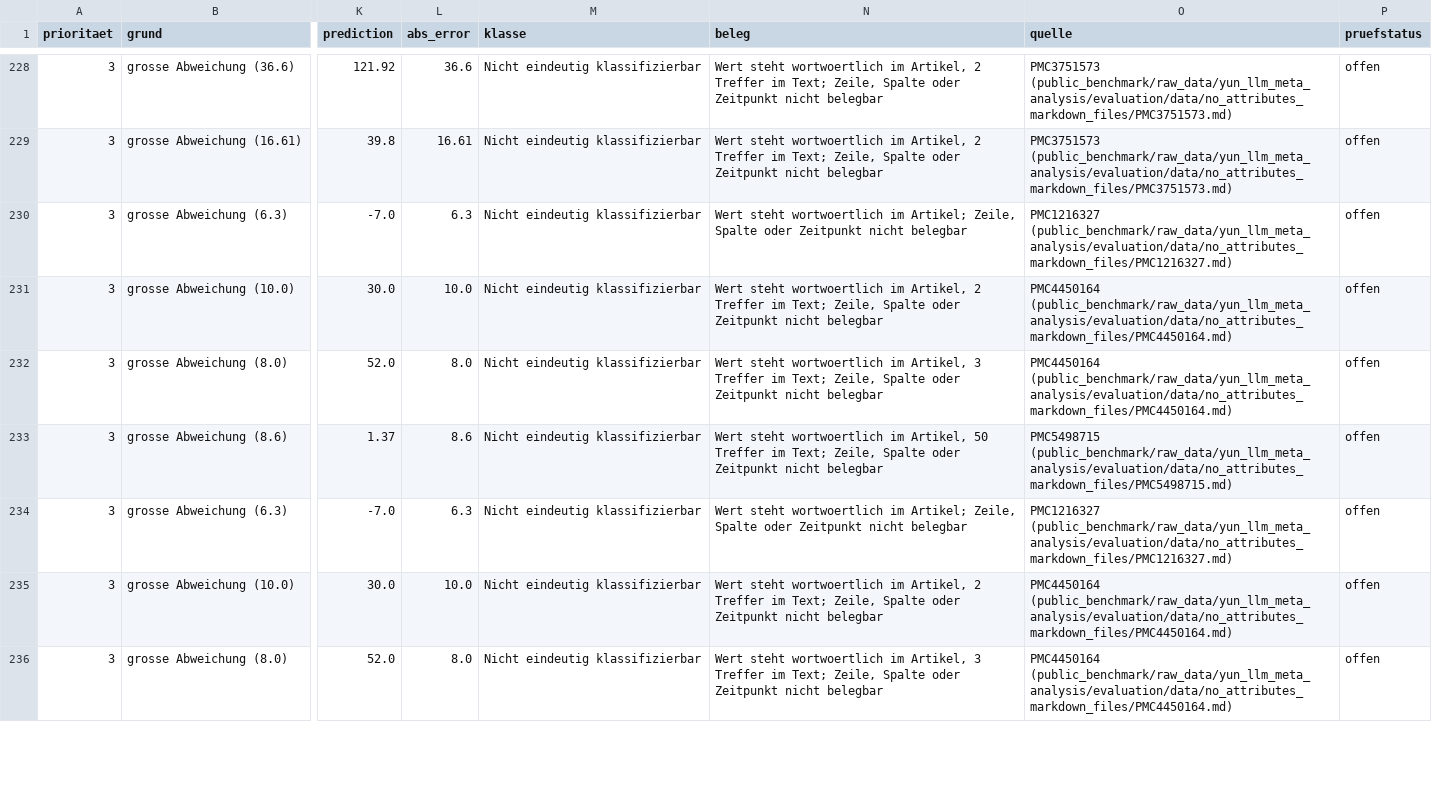
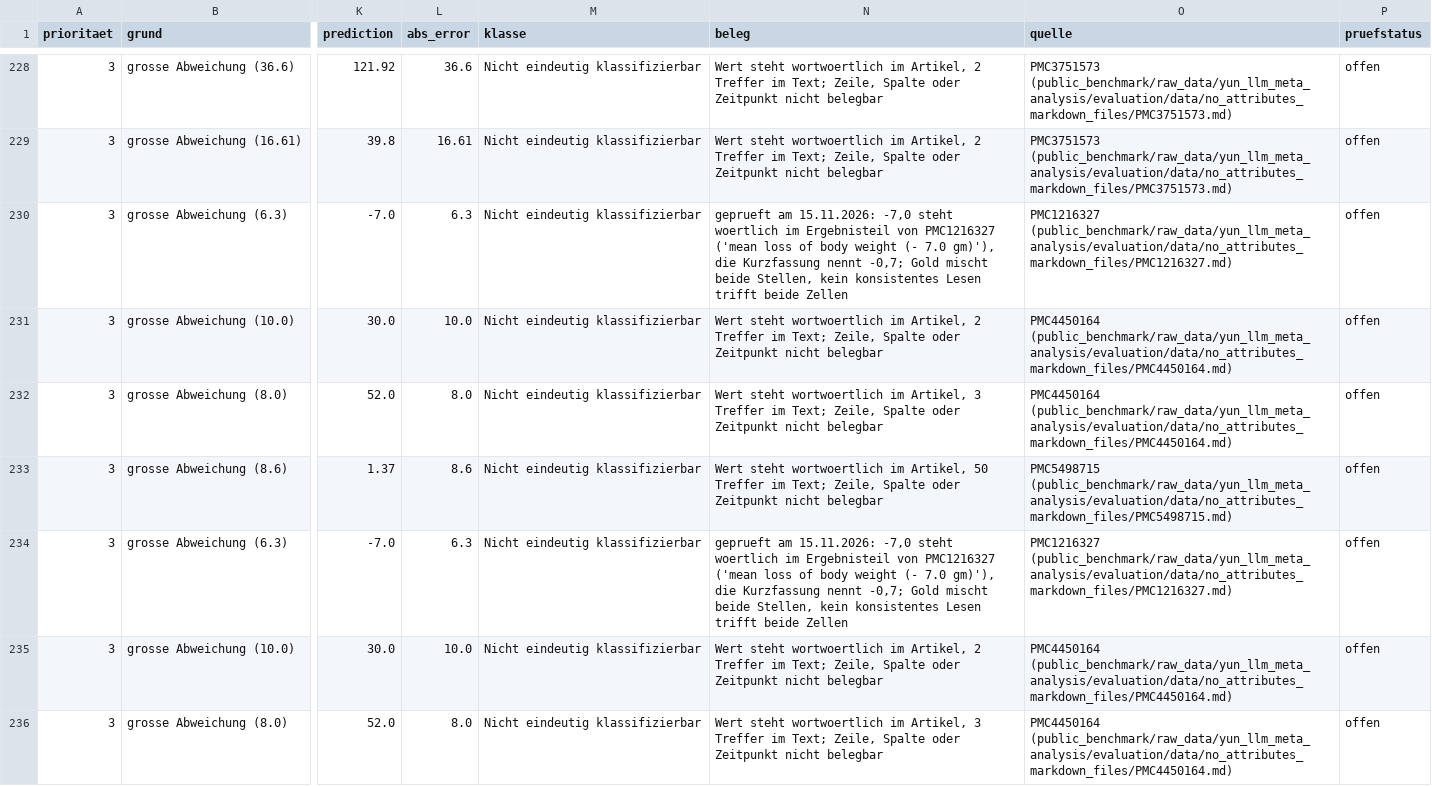
Before and after one commit to bauerhartmut/meta-analysis-pipeline-agent, a CSV file: public_benchmark/extended_benchmark/analysis/v1_20261115/human_review_historical.csv, drawn as a sheet; only a part is shown, gaps mark what is left out; the diff names each change by its address in the sheet, - before the commit and + after, or states it on an @@ line.

```diff
--- a/public_benchmark/extended_benchmark/analysis/v1_20261115/human_review_historical.csv
+++ b/public_benchmark/extended_benchmark/analysis/v1_20261115/human_review_historical.csv
-N230 (beleg): Wert steht wortwoertlich im Artikel; Zeile, Spalte oder Zeitpunkt nicht belegbar
+N230 (beleg): geprueft am 15.11.2026: -7,0 steht woertlich im Ergebnisteil von PMC1216327 ('mean loss of body weight (- 7.0 gm)'), die Kurzfassung nennt -0,7; Gold mischt beide Stellen, kein konsistentes Lesen trifft beide Zellen
-N234 (beleg): Wert steht wortwoertlich im Artikel; Zeile, Spalte oder Zeitpunkt nicht belegbar
+N234 (beleg): geprueft am 15.11.2026: -7,0 steht woertlich im Ergebnisteil von PMC1216327 ('mean loss of body weight (- 7.0 gm)'), die Kurzfassung nennt -0,7; Gold mischt beide Stellen, kein konsistentes Lesen trifft beide Zellen
```
Also changed, not shown: public_benchmark/extended_benchmark/analysis/v1_20261115/error_cases.csv, public_benchmark/extended_benchmark/analysis/v1_20261115/human_review_discarded.csv, 4 other files.
